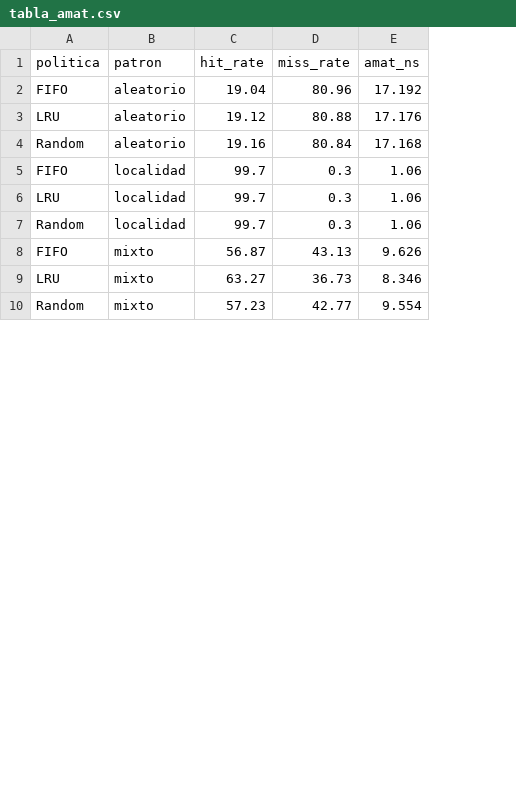
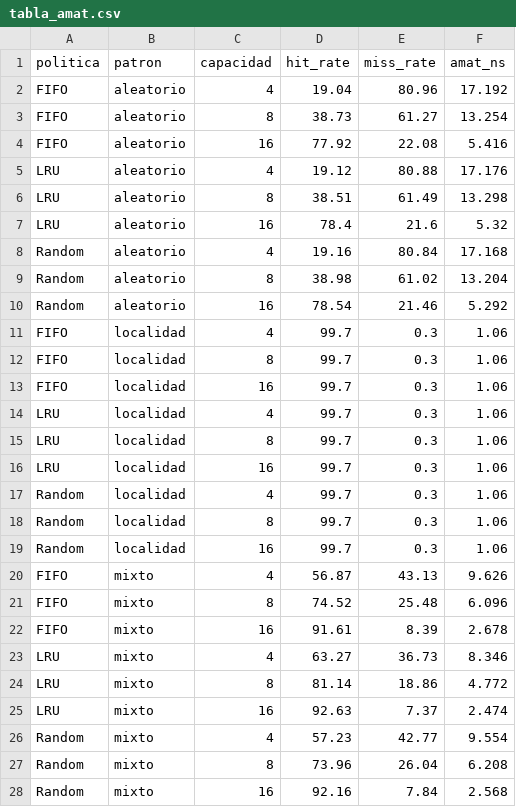
Before and after one commit to Sheilarios/ARQ-CACHE, a CSV file: results/tablas/tabla_amat.csv, drawn as a sheet; only a part is shown; addresses are those after the commit; the diff covers the shown part only; the diff names each change by its address in the sheet, - before the commit and + after, or states it on an @@ line.

Commit message:
Se agrega análisis de AMAT y escalabilidad de caché

```diff
--- a/results/tablas/tabla_amat.csv
+++ b/results/tablas/tabla_amat.csv
+column C (capacidad), row 2: 4; row 5: 4; row 8: 4; rows 13-14: 16 | 4; rows 19-20: 16 | 4; row 23: 4; row 26: 4
+row 3: FIFO | aleatorio | 8 | 38.73 | 61.27 | 13.254
+row 4: FIFO | aleatorio | 16 | 77.92 | 22.08 | 5.416
+row 6: LRU | aleatorio | 8 | 38.51 | 61.49 | 13.298
+row 7: LRU | aleatorio | 16 | 78.4 | 21.6 | 5.32
+row 9: Random | aleatorio | 8 | 38.98 | 61.02 | 13.204
+row 10: Random | aleatorio | 16 | 78.54 | 21.46 | 5.292
+row 11: FIFO | localidad | 4 | 99.7 | 0.3 | 1.06
+row 12: FIFO | localidad | 8 | 99.7 | 0.3 | 1.06
+row 15: LRU | localidad | 8 | 99.7 | 0.3 | 1.06
+row 16: LRU | localidad | 16 | 99.7 | 0.3 | 1.06
+row 17: Random | localidad | 4 | 99.7 | 0.3 | 1.06
+row 18: Random | localidad | 8 | 99.7 | 0.3 | 1.06
+row 21: FIFO | mixto | 8 | 74.52 | 25.48 | 6.096
+row 22: FIFO | mixto | 16 | 91.61 | 8.39 | 2.678
+row 24: LRU | mixto | 8 | 81.14 | 18.86 | 4.772
+row 25: LRU | mixto | 16 | 92.63 | 7.37 | 2.474
+row 27: Random | mixto | 8 | 73.96 | 26.04 | 6.208
+row 28: Random | mixto | 16 | 92.16 | 7.84 | 2.568
```
Also changed, not shown: 6 added rows elsewhere in this file, 11 other files.
